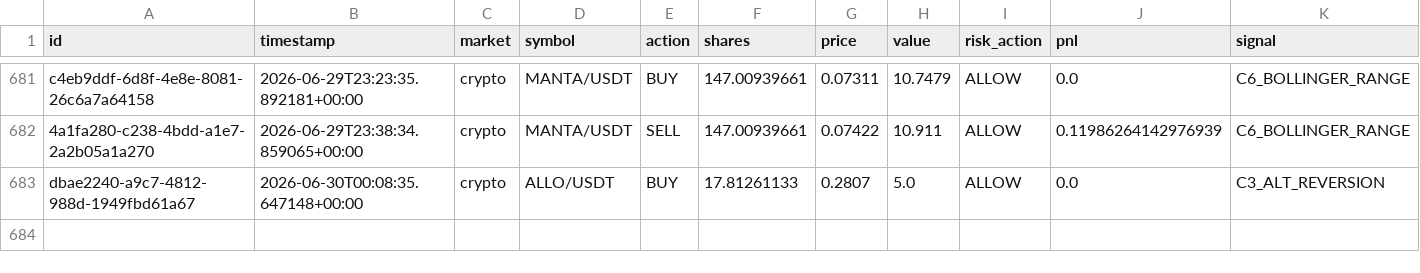
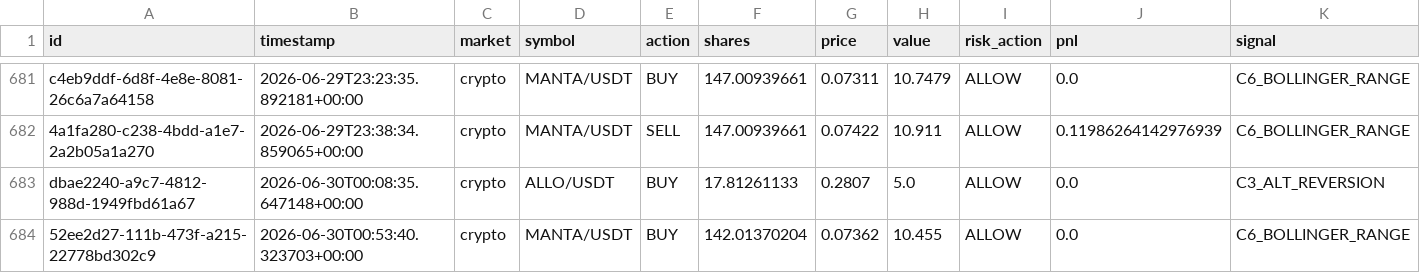
Before and after one commit to Puneethmp/AAATS, a CSV file: runtime/paper_trades.csv, drawn as a sheet; only a part is shown, gaps mark what is left out; rows hold the shown columns only; the diff names each change by its address in the sheet, - before the commit and + after, or states it on an @@ line.

Commit message:
auto: 2026-06-30T01:00:22Z trades + logs

```diff
--- a/runtime/paper_trades.csv
+++ b/runtime/paper_trades.csv
+row 684: 52ee2d27-111b-473f-a215-22778bd302c9 | 2026-06-30T00:53:40.323703+00:00 | crypto | MANTA/USDT | BUY | 142.01370204 | 0.07362 | 10.455 | ALLOW | 0.0 | C6_BOLLINGER_RANGE
```
Also changed, not shown: 7 other files.
